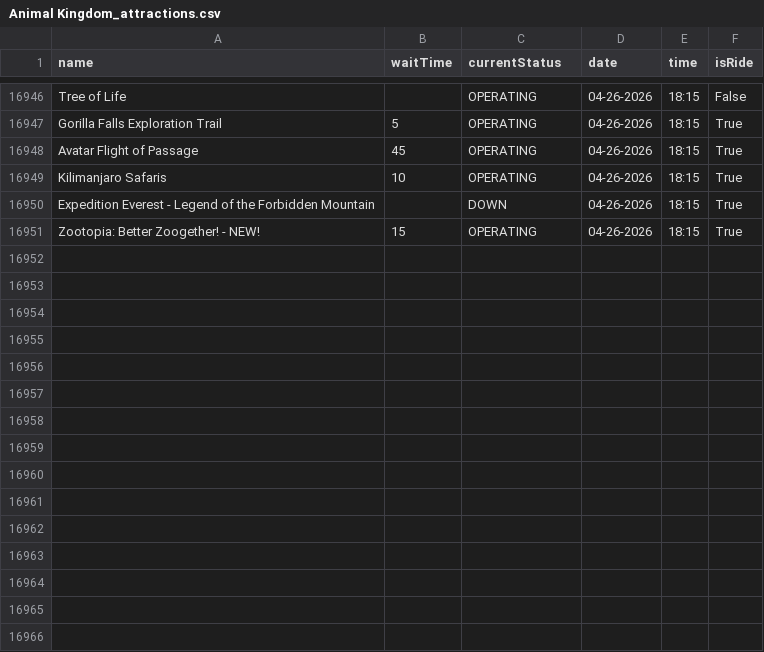
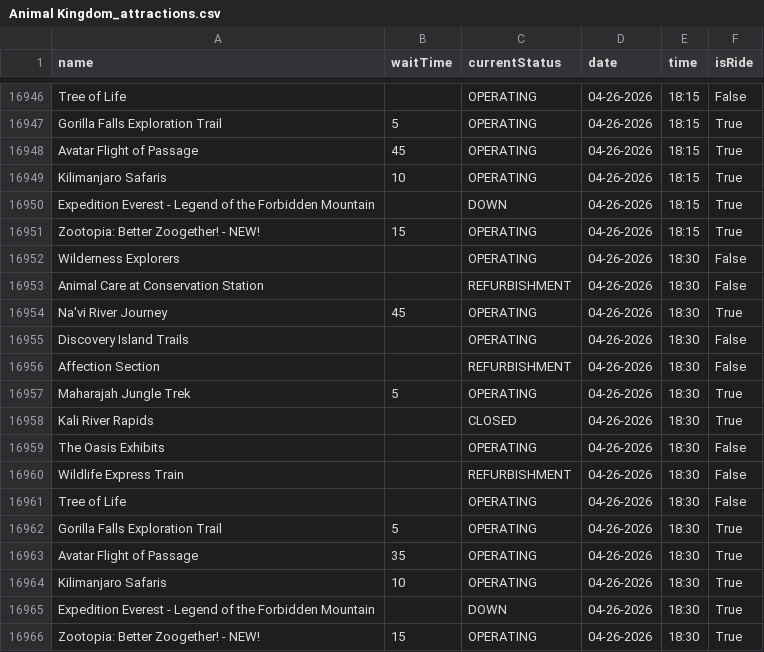
Before and after one commit to RogueMew/Disney-Wait-Time-Historical, a CSV file: Animal Kingdom_attractions.csv, drawn as a sheet; only a part is shown, gaps mark what is left out; the diff names each change by its address in the sheet, - before the commit and + after, or states it on an @@ line.

```diff
--- a/Animal Kingdom_attractions.csv
+++ b/Animal Kingdom_attractions.csv
+row 16952: Wilderness Explorers |  | OPERATING | 04-26-2026 | 18:30 | False
+row 16953: Animal Care at Conservation Station |  | REFURBISHMENT | 04-26-2026 | 18:30 | False
+row 16954: Na'vi River Journey | 45 | OPERATING | 04-26-2026 | 18:30 | True
+row 16955: Discovery Island Trails |  | OPERATING | 04-26-2026 | 18:30 | False
+row 16956: Affection Section |  | REFURBISHMENT | 04-26-2026 | 18:30 | False
+row 16957: Maharajah Jungle Trek | 5 | OPERATING | 04-26-2026 | 18:30 | True
+row 16958: Kali River Rapids |  | CLOSED | 04-26-2026 | 18:30 | True
+row 16959: The Oasis Exhibits |  | OPERATING | 04-26-2026 | 18:30 | False
+row 16960: Wildlife Express Train |  | REFURBISHMENT | 04-26-2026 | 18:30 | False
+row 16961: Tree of Life |  | OPERATING | 04-26-2026 | 18:30 | False
+row 16962: Gorilla Falls Exploration Trail | 5 | OPERATING | 04-26-2026 | 18:30 | True
+row 16963: Avatar Flight of Passage | 35 | OPERATING | 04-26-2026 | 18:30 | True
+row 16964: Kilimanjaro Safaris | 10 | OPERATING | 04-26-2026 | 18:30 | True
+row 16965: Expedition Everest - Legend of the Forbidden Mountain |  | DOWN | 04-26-2026 | 18:30 | True
+row 16966: Zootopia: Better Zoogether! - NEW! | 15 | OPERATING | 04-26-2026 | 18:30 | True
```
Also changed, not shown: Hollywood Studios_attractions.csv, 2 other files.
